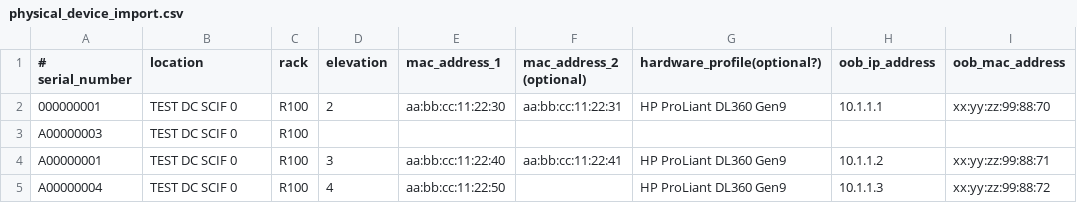
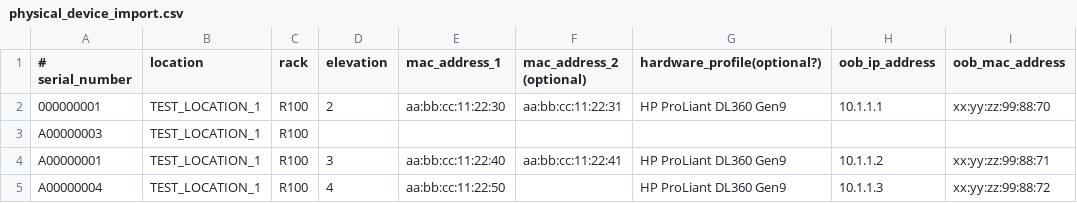
Before and after one commit to UnblockedByOps/arsenal, a CSV file: client/conf/physical_device_import.csv, drawn as a sheet.

Commit message:
INFRA-14868: add sample csv and test for import tool

```diff
--- a/client/conf/physical_device_import.csv
+++ b/client/conf/physical_device_import.csv
@@ -1,5 +1,5 @@
 # serial_number,location,rack,elevation,mac_address_1,mac_address_2 (optional),hardware_profile(optional?),oob_ip_address,oob_mac_address
-000000001,TEST DC SCIF 0,R100,2,aa:bb:cc:11:22:30,aa:bb:cc:11:22:31,HP ProLiant DL360 Gen9,10.1.1.1,xx:yy:zz:99:88:70
-A00000003,TEST DC SCIF 0,R100
-A00000001,TEST DC SCIF 0,R100,3,aa:bb:cc:11:22:40,aa:bb:cc:11:22:41,HP ProLiant DL360 Gen9,10.1.1.2,xx:yy:zz:99:88:71
-A00000004,TEST DC SCIF 0,R100,4,aa:bb:cc:11:22:50,,HP ProLiant DL360 Gen9,10.1.1.3,xx:yy:zz:99:88:72
+000000001,TEST_LOCATION_1,R100,2,aa:bb:cc:11:22:30,aa:bb:cc:11:22:31,HP ProLiant DL360 Gen9,10.1.1.1,xx:yy:zz:99:88:70
+A00000003,TEST_LOCATION_1,R100
+A00000001,TEST_LOCATION_1,R100,3,aa:bb:cc:11:22:40,aa:bb:cc:11:22:41,HP ProLiant DL360 Gen9,10.1.1.2,xx:yy:zz:99:88:71
+A00000004,TEST_LOCATION_1,R100,4,aa:bb:cc:11:22:50,,HP ProLiant DL360 Gen9,10.1.1.3,xx:yy:zz:99:88:72
```
Also changed, not shown: 1 other file.
